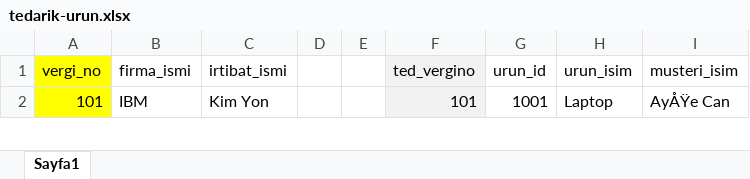
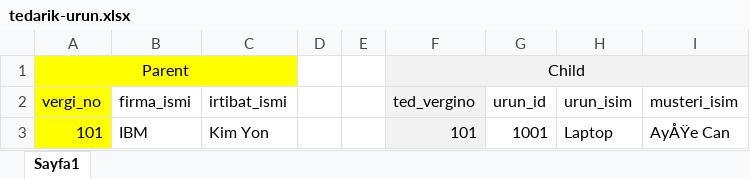
Before and after one commit to akinalkan/SQL, an Excel workbook: day4/tedarik-urun.xlsx, sheet Sayfa1, drawn as a sheet; only a part is shown; values as stored, in another font and other column widths than the file's, no borders; the diff names each change by its address in the sheet, - before the commit and + after, or states it on an @@ line.

```diff
--- a/day4/tedarik-urun.xlsx (sheet Sayfa1)
+++ b/day4/tedarik-urun.xlsx (sheet Sayfa1)
+row 1: Parent |  |  |  |  | Child
```
Also changed, not shown: 26 other files.
